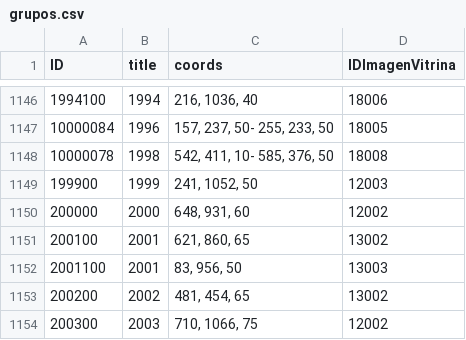
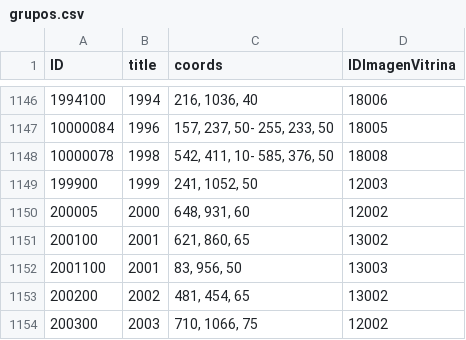
Before and after one commit to Museo-Serena/MUSEO-LA-SERENA-DRUPAL, a CSV file: modules/custom/custom_migrate/sources/grupos.csv, drawn as a sheet; only a part is shown, gaps mark what is left out.

```diff
--- a/modules/custom/custom_migrate/sources/grupos.csv
+++ b/modules/custom/custom_migrate/sources/grupos.csv
@@ -1149,3 +1149,3 @@ ID,title,coords,IDImagenVitrina
 199900,1999,"241, 1052, 50",12003
-200000,2000,"648, 931, 60",12002
+200005,2000,"648, 931, 60",12002
 200100,2001,"621, 860, 65",13002
```
Also changed, not shown: modules/custom/custom_migrate/sources/objetos.csv, 1 other file.
